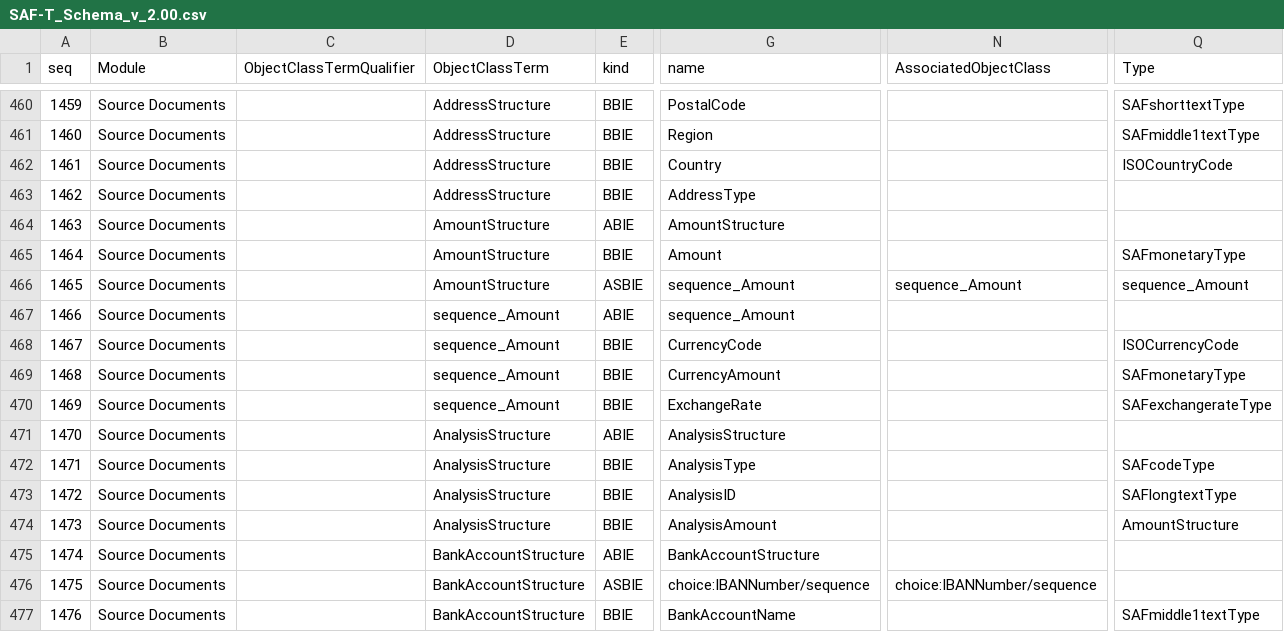
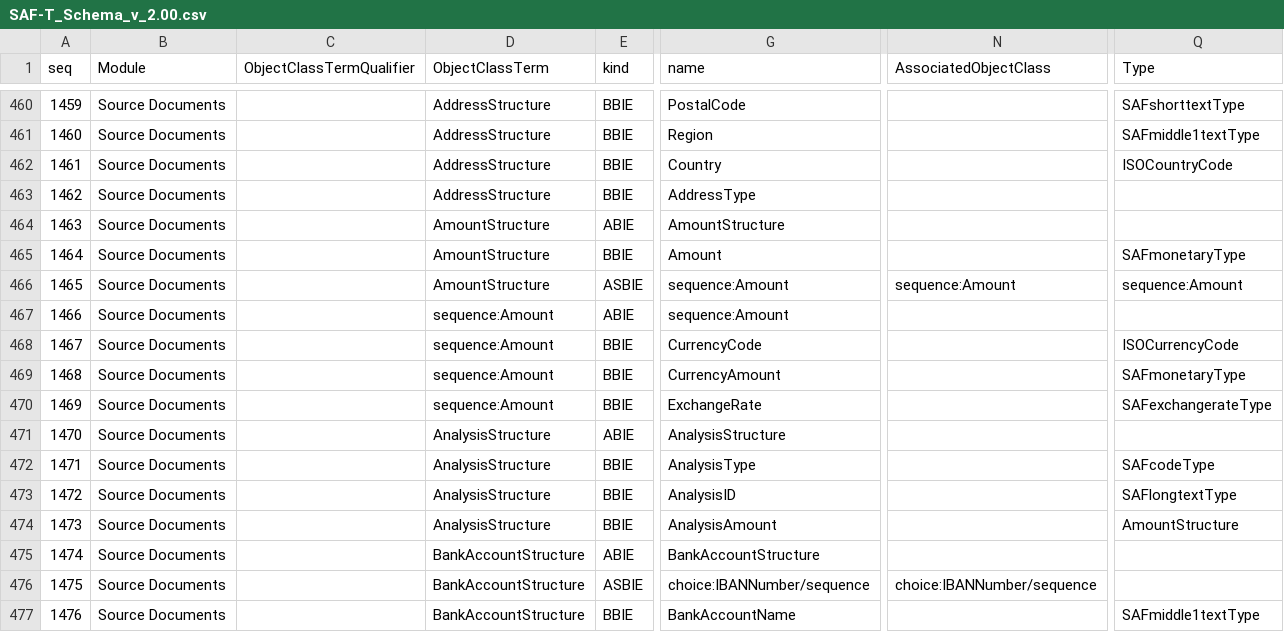
Before and after one commit to pontsoleil/Standard_Formats, a CSV file: data/SAF-T/SAF-T_Schema_v_2.00.csv, drawn as a sheet; only a part is shown, gaps mark what is left out; the diff covers the shown part only; the diff names each change by its address in the sheet, - before the commit and + after, or states it on an @@ line.

```diff
--- a/data/SAF-T/SAF-T_Schema_v_2.00.csv
+++ b/data/SAF-T/SAF-T_Schema_v_2.00.csv
-G466:G467 (name): sequence_Amount
+G466:G467 (name): sequence:Amount
-N466 (AssociatedObjectClass): sequence_Amount
+N466 (AssociatedObjectClass): sequence:Amount
-Q466 (Type): sequence_Amount
+Q466 (Type): sequence:Amount
-D467:D470 (ObjectClassTerm): sequence_Amount
+D467:D470 (ObjectClassTerm): sequence:Amount
```
Also changed, not shown: 23 edited cells elsewhere in this file.
